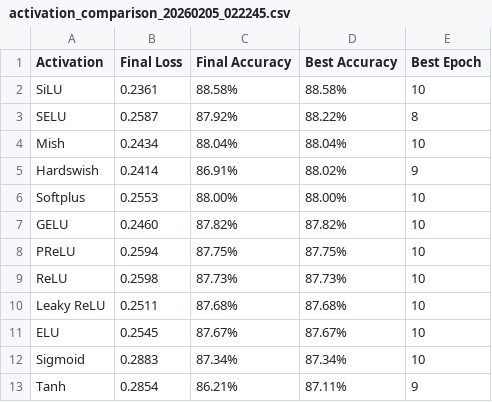
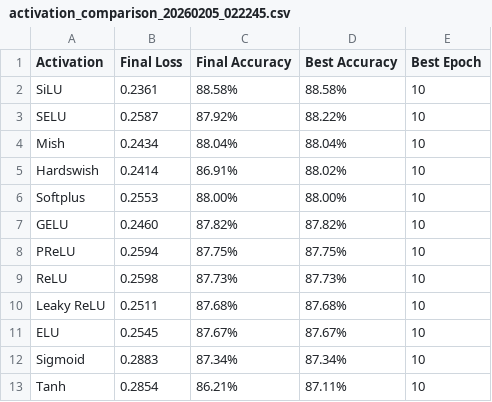
Before and after one commit to SinUbyCosU/Deep-Learning-Assignments, a CSV file: Assigment 1/activation_comparison_20260205_022245.csv, drawn as a sheet.

Commit message:
epoch chnage

```diff
--- a/Assigment 1/activation_comparison_20260205_022245.csv
+++ b/Assigment 1/activation_comparison_20260205_022245.csv
@@ -2,5 +2,5 @@ Activation,Final Loss,Final Accuracy,Best Accuracy,Best Epoch
 SiLU,0.2361,88.58%,88.58%,10
-SELU,0.2587,87.92%,88.22%,8
+SELU,0.2587,87.92%,88.22%,10
 Mish,0.2434,88.04%,88.04%,10
-Hardswish,0.2414,86.91%,88.02%,9
+Hardswish,0.2414,86.91%,88.02%,10
 Softplus,0.2553,88.00%,88.00%,10
@@ -12,2 +12,2 @@ ELU,0.2545,87.67%,87.67%,10
 Sigmoid,0.2883,87.34%,87.34%,10
-Tanh,0.2854,86.21%,87.11%,9
+Tanh,0.2854,86.21%,87.11%,10
```
